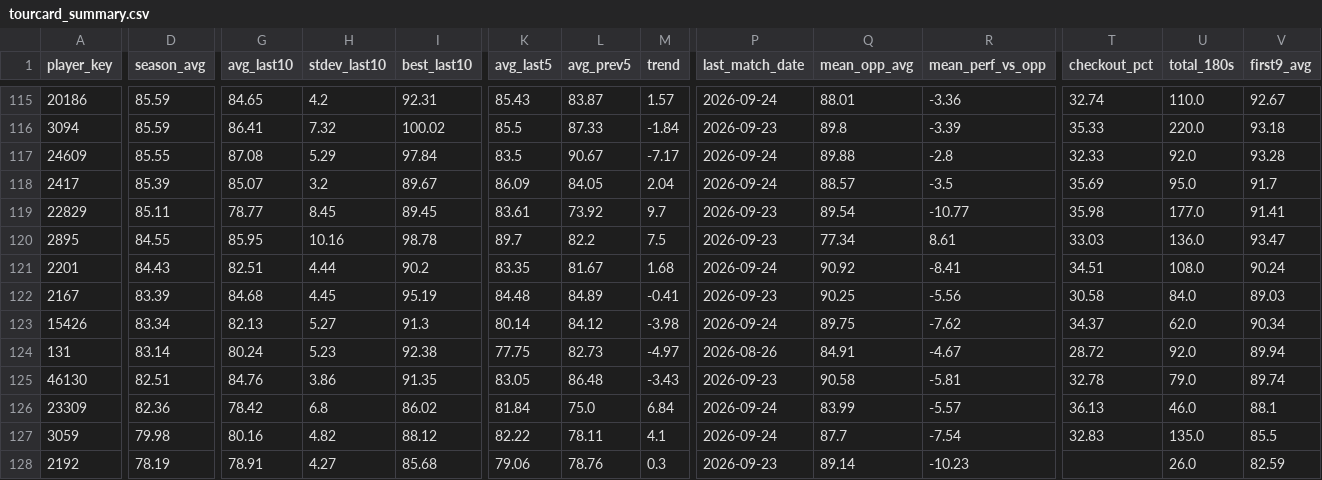
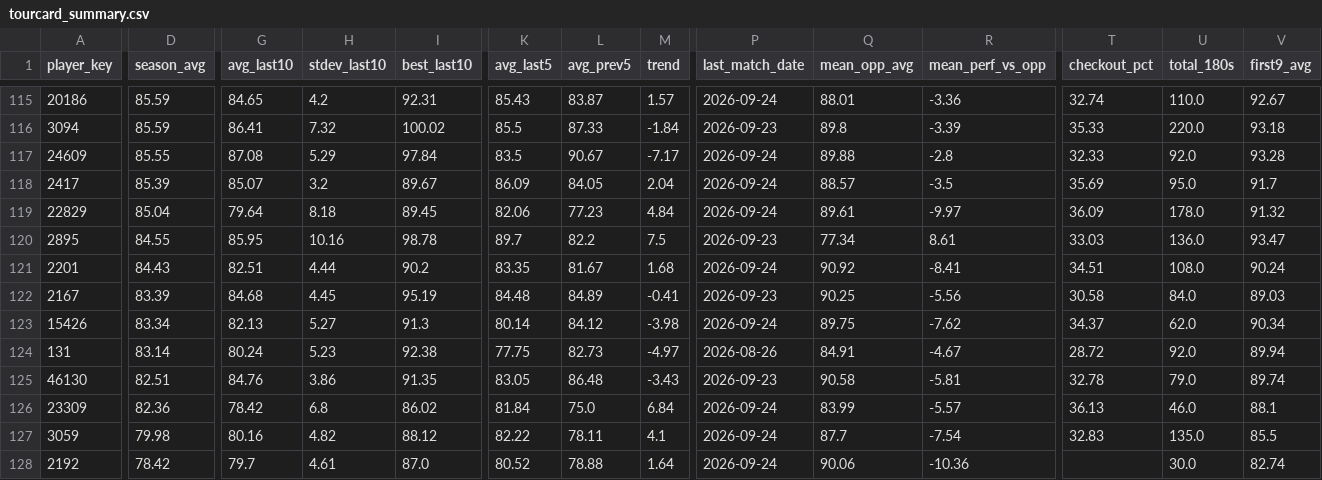
Before and after one commit to walker95sam/darts, a CSV file: docs/data/tourcard_summary.csv, drawn as a sheet; only a part is shown, gaps mark what is left out; the diff covers the shown part only; the diff names each change by its address in the sheet, - before the commit and + after, or states it on an @@ line.

```diff
--- a/docs/data/tourcard_summary.csv
+++ b/docs/data/tourcard_summary.csv
-D119 (season_avg): 85.11
+D119 (season_avg): 85.04
-G119 (avg_last10): 78.77
+G119 (avg_last10): 79.64
-H119 (stdev_last10): 8.45
+H119 (stdev_last10): 8.18
-K119 (avg_last5): 83.61
+K119 (avg_last5): 82.06
-L119 (avg_prev5): 73.92
+L119 (avg_prev5): 77.23
-M119 (trend): 9.7
+M119 (trend): 4.84
-P119 (last_match_date): 2026-09-23
+P119 (last_match_date): 2026-09-24
-Q119 (mean_opp_avg): 89.54
+Q119 (mean_opp_avg): 89.61
-R119 (mean_perf_vs_opp): -10.77
+R119 (mean_perf_vs_opp): -9.97
-T119 (checkout_pct): 35.98
+T119 (checkout_pct): 36.09
-U119 (total_180s): 177.0
+U119 (total_180s): 178.0
-V119 (first9_avg): 91.41
+V119 (first9_avg): 91.32
-D128 (season_avg): 78.19
+D128 (season_avg): 78.42
-G128 (avg_last10): 78.91
+G128 (avg_last10): 79.7
-H128 (stdev_last10): 4.27
+H128 (stdev_last10): 4.61
-I128 (best_last10): 85.68
+I128 (best_last10): 87.0
-K128 (avg_last5): 79.06
+K128 (avg_last5): 80.52
-L128 (avg_prev5): 78.76
+L128 (avg_prev5): 78.88
-M128 (trend): 0.3
+M128 (trend): 1.64
-P128 (last_match_date): 2026-09-23
+P128 (last_match_date): 2026-09-24
-Q128 (mean_opp_avg): 89.14
+Q128 (mean_opp_avg): 90.06
-R128 (mean_perf_vs_opp): -10.23
+R128 (mean_perf_vs_opp): -10.36
-U128 (total_180s): 26.0
+U128 (total_180s): 30.0
-V128 (first9_avg): 82.59
+V128 (first9_avg): 82.74
```
Also changed, not shown: 2 edited cells elsewhere in this file, docs/data/tourcard_matches_long.csv, 1 other file.
